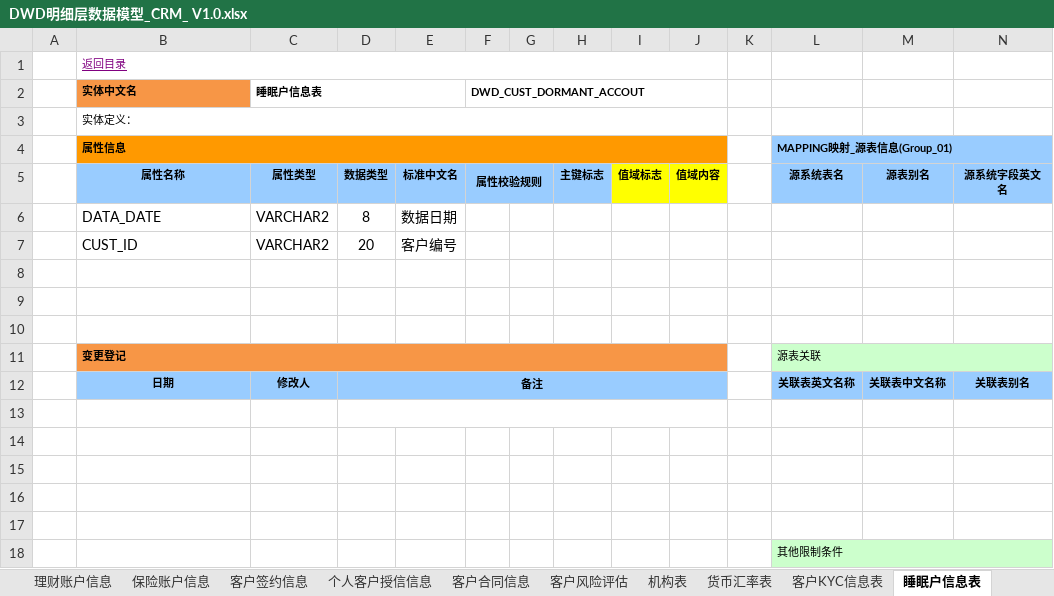
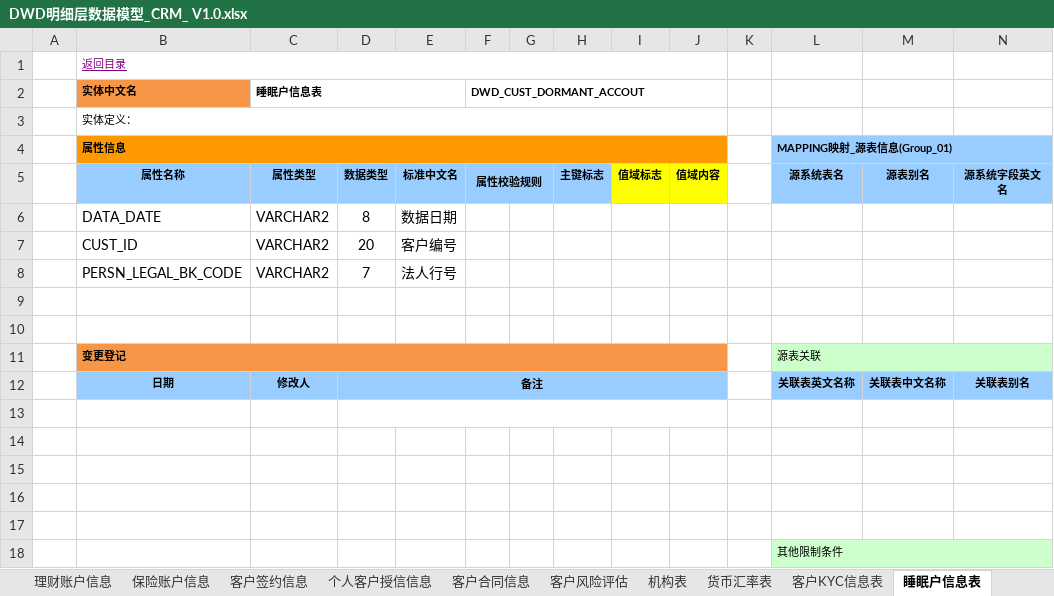
Before and after one commit to wez593657-hue/Data-AI-Workspace, an Excel workbook: data_assets/mapping/ods_to_dwd/DWD明细层数据模型_CRM_ V1.0.xlsx, sheet 睡眠户信息表, drawn as a sheet; only a part is shown; values as stored, in another font and other column widths than the file's, no borders; rows hold the shown columns only; the diff names each change by its address in the sheet, - before the commit and + after, or states it on an @@ line.

```diff
--- a/data_assets/mapping/ods_to_dwd/DWD明细层数据模型_CRM_ V1.0.xlsx (sheet 睡眠户信息表)
+++ b/data_assets/mapping/ods_to_dwd/DWD明细层数据模型_CRM_ V1.0.xlsx (sheet 睡眠户信息表)
-row 8: (empty)
+row 8:  | PERSN_LEGAL_BK_CODE | VARCHAR2 | 7 | 法人行号
```
Also changed, not shown: sheet 机构表, sheet 个人客户授信信息, sheet 客户合同信息, sheet 客户风险评估, data_assets/mapping/dwd_to_dws/DWS汇总层数据模型_CRM_ V1.0.xlsx, 19 other files.
